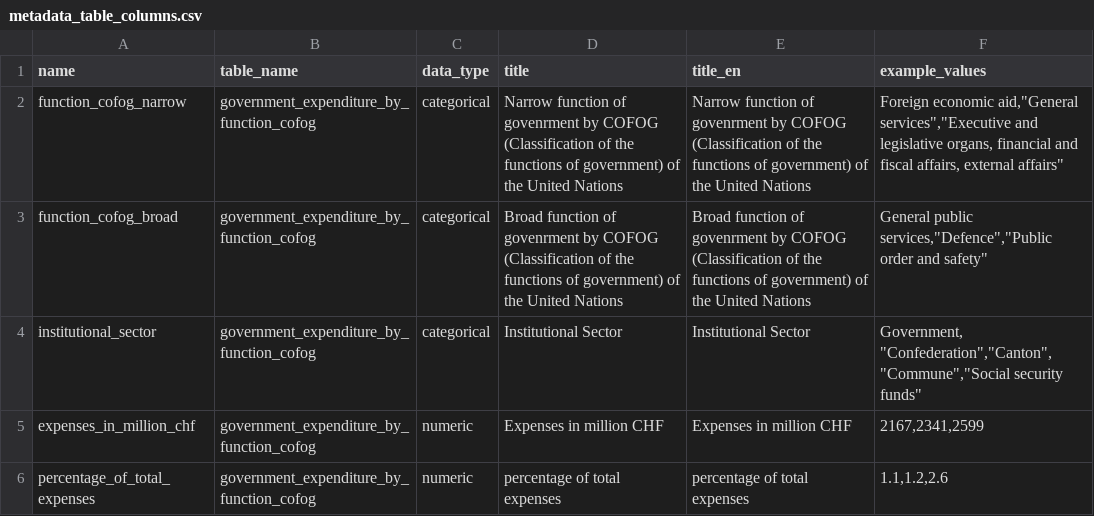
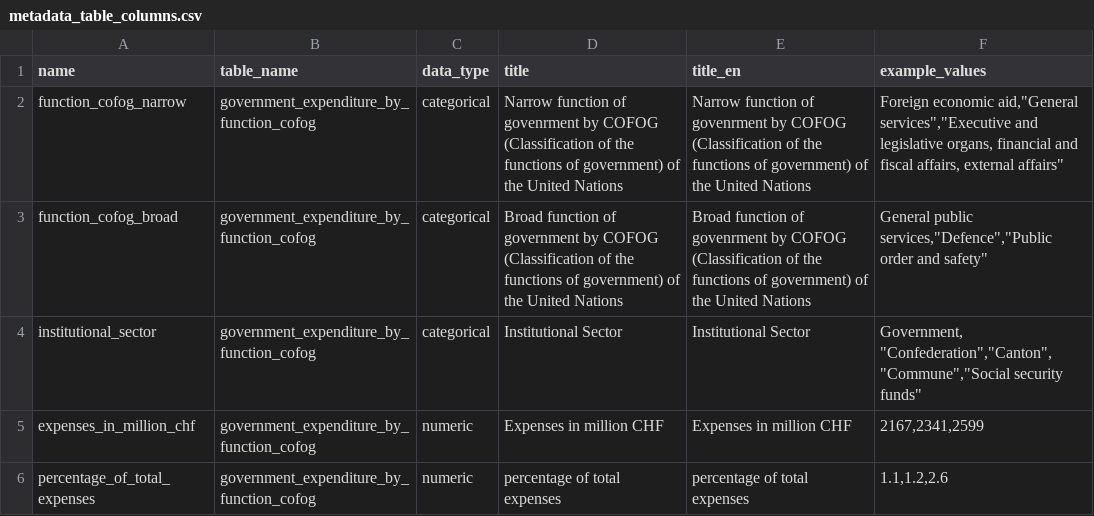
Before and after one commit to statistikZH/statbotData, a CSV file: pipelines/S3EN/metadata_table_columns.csv, drawn as a sheet.

Commit message:
Update pipelines/S3EN/metadata_table_columns.csv
spelling correction in the metadata

Co-authored-by: Cyril Matthey-Doret <cmdoret@mailbox.org>

```diff
--- a/pipelines/S3EN/metadata_table_columns.csv
+++ b/pipelines/S3EN/metadata_table_columns.csv
@@ -2,3 +2,3 @@ name;table_name;data_type;title;title_en;example_values
 function_cofog_narrow;government_expenditure_by_function_cofog;categorical;Narrow function of govenrment by COFOG (Classification of the functions of government) of the United Nations;Narrow function of govenrment by COFOG (Classification of the functions of government) of the United Nations;"Foreign economic aid","General services","Executive and legislative organs, financial and fiscal affairs, external affairs"
-function_cofog_broad;government_expenditure_by_function_cofog;categorical;Broad function of govenrment by COFOG (Classification of the functions of government) of the United Nations;Broad function of govenrment by COFOG (Classification of the functions of government) of the United Nations;"General public services","Defence","Public order and safety"
+function_cofog_broad;government_expenditure_by_function_cofog;categorical;Broad function of government by COFOG (Classification of the functions of government) of the United Nations;Broad function of govenrment by COFOG (Classification of the functions of government) of the United Nations;"General public services","Defence","Public order and safety"
 institutional_sector;government_expenditure_by_function_cofog;categorical;Institutional Sector;Institutional Sector;"Government",   "Confederation","Canton","Commune","Social security funds"
```
